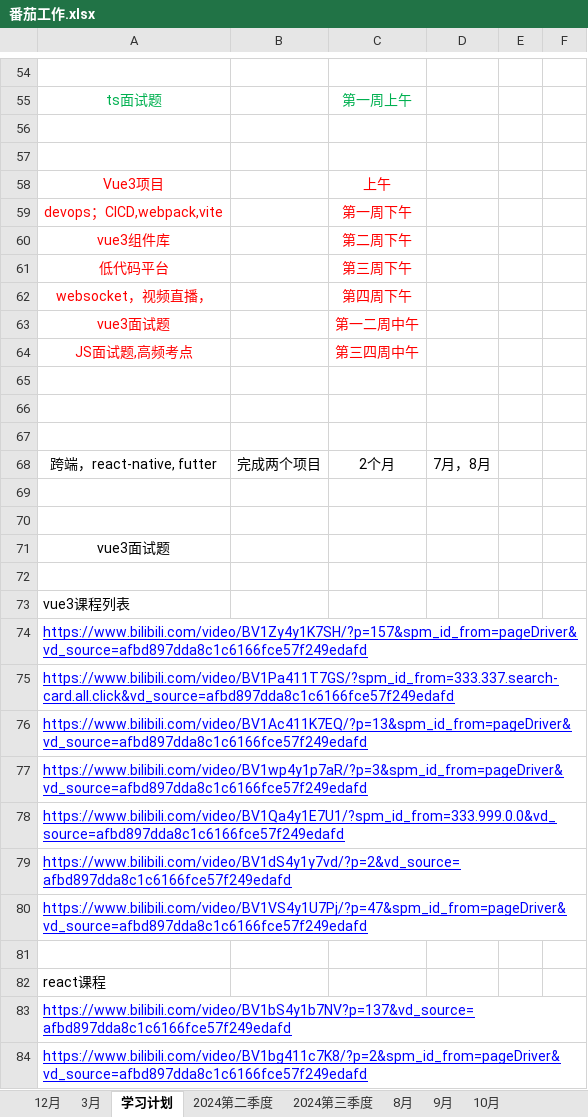
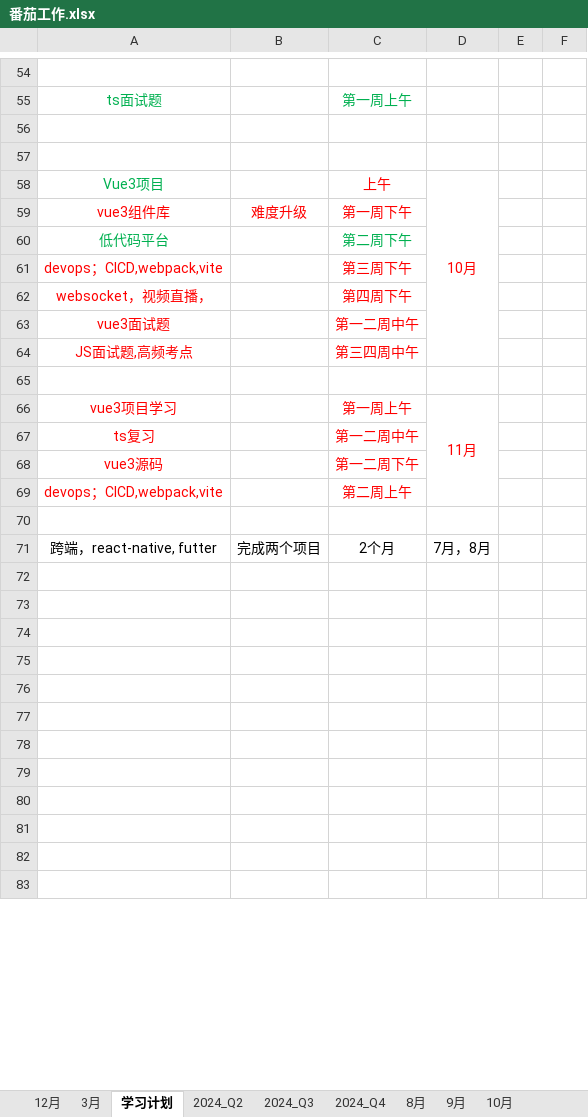
Before and after one commit to hahatuzi/everyday, an Excel workbook: 番茄工作.xlsx, sheet 学习计划, drawn as a sheet; only a part is shown, gaps mark what is left out; values as stored, in another font and other column widths than the file's, no borders; removed rows and columns are numbered as before the commit, all else as after; the diff covers the shown part only; the diff names each change by its address in the sheet, - before the commit and + after, or states it on an @@ line.

```diff
--- a/番茄工作.xlsx (sheet 学习计划)
+++ b/番茄工作.xlsx (sheet 学习计划)
-sheet tab: 2024第二季度
+sheet tab: 2024_Q2
-sheet tab: 2024第三季度
+sheet tab: 2024_Q3
+sheet tab: 2024_Q4
-A58 text colour: #FF0000
+A58 text colour: #00B050
-D58: (empty)
+D58: 10月
+D58:D64 merged
-row 59: devops；CICD,webpack,vite |  | 第一周下午
-B59: (empty)
+B59: 难度升级
-C59: 第二周下午
+C59: 第一周下午
-A60 text colour: #FF0000
+A60 text colour: #00B050
-C60: 第三周下午
+C60: 第二周下午
-C60 text colour: #FF0000
+C60 text colour: #00B050
+row 61: devops；CICD,webpack,vite |  | 第三周下午
-row 66: (empty)
+row 66: vue3项目学习 |  | 第一周上午 | 11月
+D66:D69 merged
+row 67: ts复习 |  | 第一二周中午
+row 68: vue3源码 |  | 第一二周下午
+row 69: devops；CICD,webpack,vite |  | 第二周上午
-row 71: vue3面试题
-row 73: vue3课程列表
-row 74: https://www.bilibili.com/video/BV1Zy4y1K7SH/?p=157&spm_id_from=pageDriver&vd_source=afbd897dda8c1c6166fce57f249edafd
-row 75: https://www.bilibili.com/video/BV1Pa411T7GS/?spm_id_from=333.337.search-card.all.click&vd_source=afbd897dda8c1c6166fce57f249edafd
-row 76: https://www.bilibili.com/video/BV1Ac411K7EQ/?p=13&spm_id_from=pageDriver&vd_source=afbd897dda8c1c6166fce57f249edafd
-row 77: https://www.bilibili.com/video/BV1wp4y1p7aR/?p=3&spm_id_from=pageDriver&vd_source=afbd897dda8c1c6166fce57f249edafd
-row 78: https://www.bilibili.com/video/BV1Qa4y1E7U1/?spm_id_from=333.999.0.0&vd_source=afbd897dda8c1c6166fce57f249edafd
-row 79: https://www.bilibili.com/video/BV1dS4y1y7vd/?p=2&vd_source=afbd897dda8c1c6166fce57f249edafd
-row 80: https://www.bilibili.com/video/BV1VS4y1U7Pj/?p=47&spm_id_from=pageDriver&vd_source=afbd897dda8c1c6166fce57f249edafd
-A76: react课程
+A76: (empty)
-A77: https://www.bilibili.com/video/BV1bS4y1b7NV?p=137&vd_source=afbd897dda8c1c6166fce57f249edafd
+A77: (empty)
-A78: https://www.bilibili.com/video/BV1bg411c7K8/?p=2&spm_id_from=pageDriver&vd_source=afbd897dda8c1c6166fce57f249edafd
+A78: (empty)
+row 79: (empty)
+row 80: (empty)
+row 81: (empty)
+row 82: (empty)
+row 83: (empty)
```
Also changed, not shown: 4 added rows elsewhere in this sheet, other sheet tabs, 16 other files.
